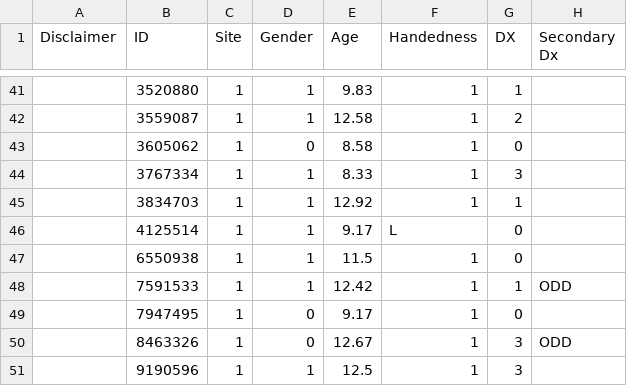
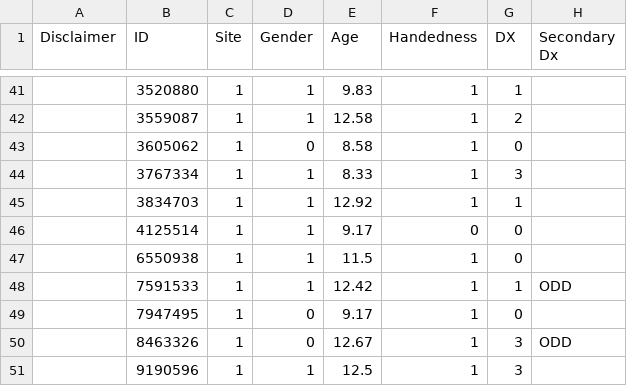
Before and after one commit to tdaug6/Deep-Learning-Methods-to-Predict-Disease-in-Brain-Images, a CSV file: Data/Phenotypic/allSubs_testSet_phenotypic_dx.csv, drawn as a sheet; only a part is shown, gaps mark what is left out; the diff names each change by its address in the sheet, - before the commit and + after, or states it on an @@ line.

Commit message:
worked on data cleaning and eda for phenotypic data

```diff
--- a/Data/Phenotypic/allSubs_testSet_phenotypic_dx.csv
+++ b/Data/Phenotypic/allSubs_testSet_phenotypic_dx.csv
-F46 (Handedness): L
+F46 (Handedness): 0
```
Also changed, not shown: 5 other files.
